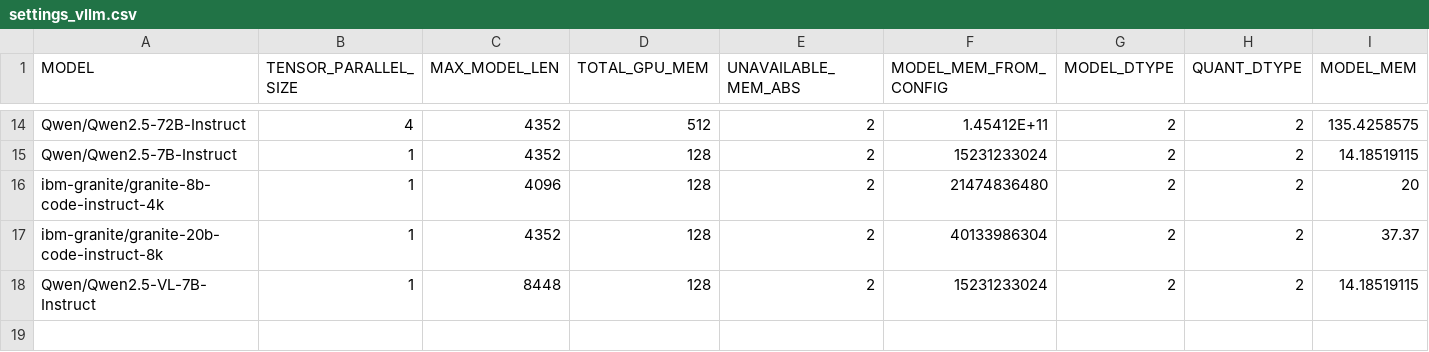
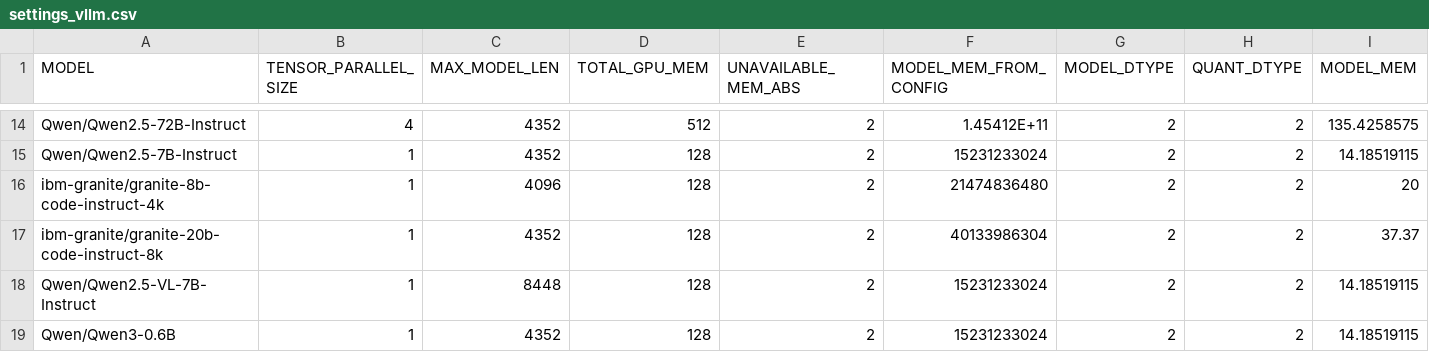
Before and after one commit to vllm-project/vllm-gaudi, a CSV file: .cd/server/settings_vllm.csv, drawn as a sheet; only a part is shown, gaps mark what is left out; rows hold the shown columns only; the diff names each change by its address in the sheet, - before the commit and + after, or states it on an @@ line.

Commit message:
Enabling qwen3-0.6b server/benchmark on docker
Signed-off-by: PatrykWo <patryk.wolsza@intel.com>

```diff
--- a/.cd/server/settings_vllm.csv
+++ b/.cd/server/settings_vllm.csv
+row 19: Qwen/Qwen3-0.6B | 1 | 4352 | 128 | 2 | 15231233024 | 2 | 2 | 14.18519115
```
Also changed, not shown: 2 other files.
